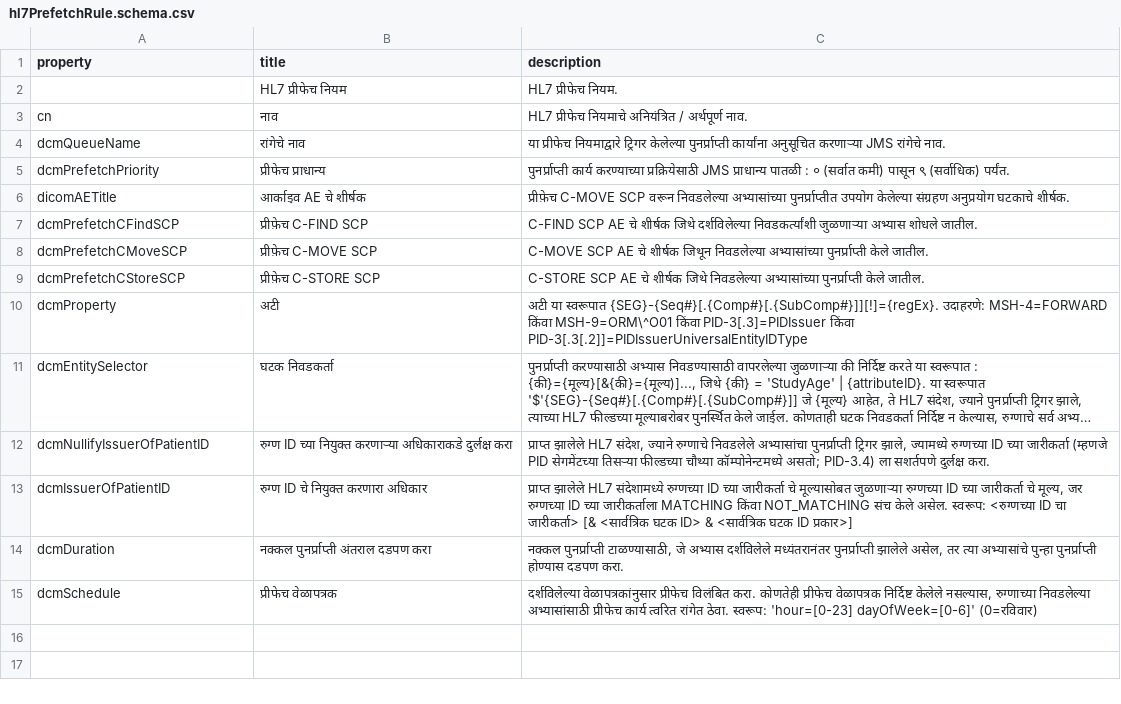
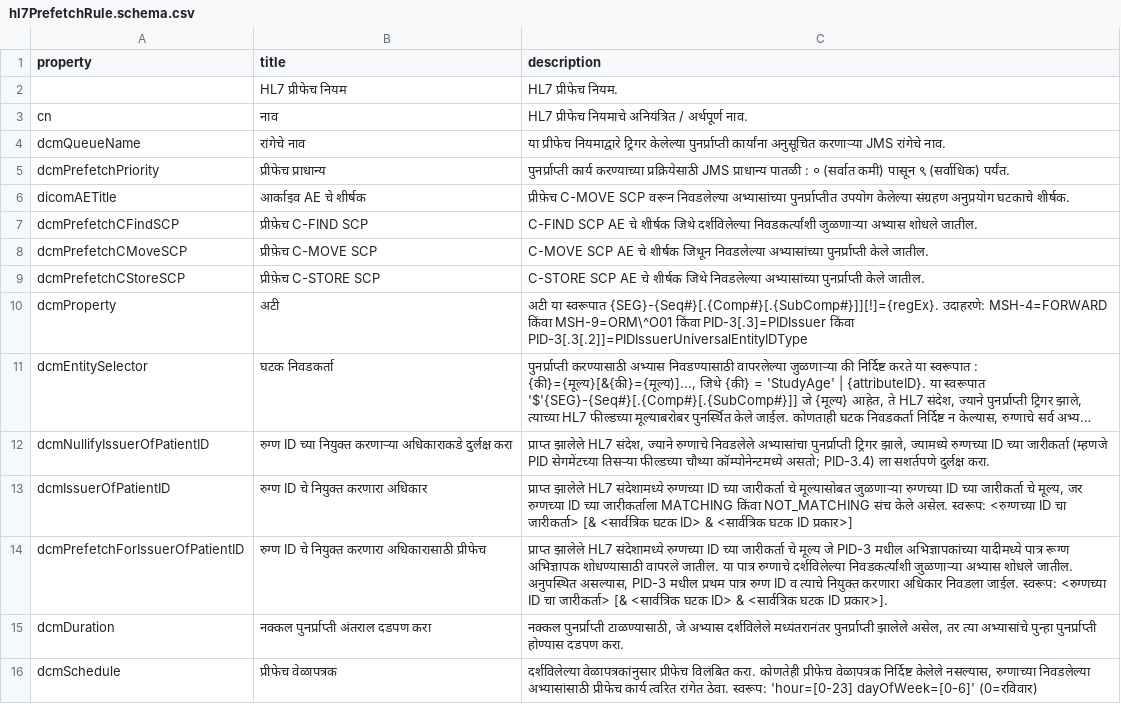
Before and after one commit to dcm4che/dcm4chee-arc-lang, a CSV file: src/csv/mr/hl7PrefetchRule.schema.csv, drawn as a sheet; long unchanged cells end in …; the diff names each change by its address in the sheet, - before the commit and + after, or states it on an @@ line.

Commit message:
dcm4che/dcm4chee-arc-light#3100 : HL7 Prefetch Rule : Make qualified patient identifier selected from PID-3 configurable

```diff
--- a/src/csv/mr/hl7PrefetchRule.schema.csv
+++ b/src/csv/mr/hl7PrefetchRule.schema.csv
+row 14: dcmPrefetchForIssuerOfPatientID | रुग्ण ID चे नियुक्त करणारा अधिकारासाठी प्रीफेच | प्राप्त झालेले HL7 संदेशामध्ये रुग्णच्या ID च्या जारीकर्ता चे मूल्य जे PID-3 मधील अभिज्ञापकांच्या यादीमध्ये पात्र रूग्ण अभिज्ञापक शोधण्यासाठी वापरले जातील. या पात्र रुग्णाचे दर्शविलेल्या निवडकर्त्यांशी जुळणाऱ्या अभ्यास शोधले जातील. अनुपस्थित असल्यास, PID-3 मधील प्रथम पात्र रुग्ण ID व त्याचे नियुक्त करणारा अधिकार निवडला जाईल. स्वरूप: <रुग्णच्या ID चा जारीकर्ता> [& <सार्वत्रिक घटक ID> & <सार्वत्रिक घटक ID प्रकार>].
```
Also changed, not shown: src/csv/hi/hl7PrefetchRule.schema.csv, src/csv/hl7PrefetchRule.schema.csv, 7 other files.
